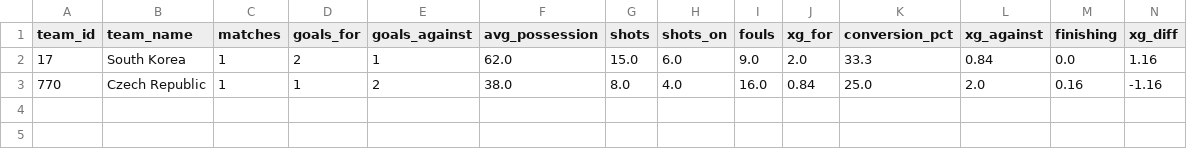
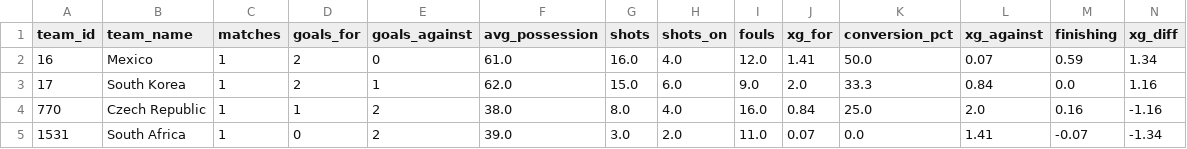
Before and after one commit to elchadiD/wc2026-dataset, a CSV file: data/_latest/team_tournament.csv, drawn as a sheet; only a part is shown; rows hold the shown columns only; the diff names each change by its address in the sheet, - before the commit and + after, or states it on an @@ line.

```diff
--- a/data/_latest/team_tournament.csv
+++ b/data/_latest/team_tournament.csv
+row 2: 16 | Mexico | 1 | 2 | 0 | 61.0 | 16.0 | 4.0 | 12.0 | 1.41 | 50.0 | 0.07 | 0.59 | 1.34
+row 5: 1531 | South Africa | 1 | 0 | 2 | 39.0 | 3.0 | 2.0 | 11.0 | 0.07 | 0.0 | 1.41 | -0.07 | -1.34
```
Also changed, not shown: data/_latest/player_tournament.csv, data/events/match_id=1489369/events.csv, 10 other files.
